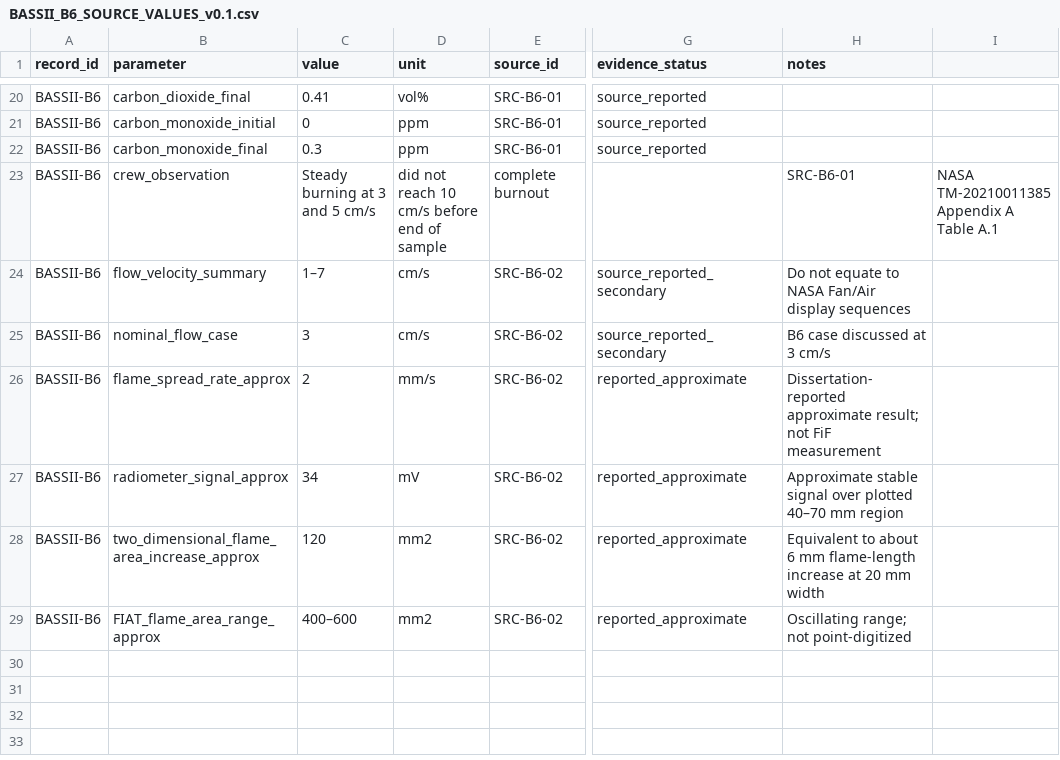
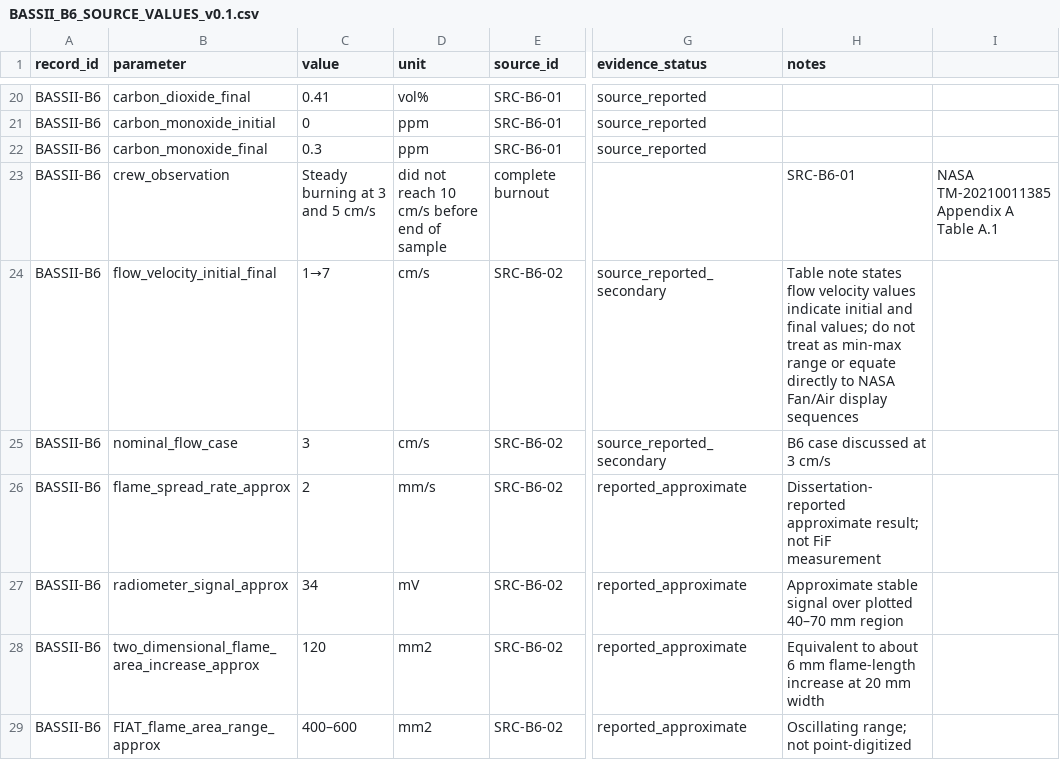
Before and after one commit to Romeo-Decu/GFL-Gravity-Fire-Ledger, a CSV file: data/derived/BASSII_B6_SOURCE_VALUES_v0.1.csv, drawn as a sheet; only a part is shown, gaps mark what is left out; the diff names each change by its address in the sheet, - before the commit and + after, or states it on an @@ line.

Commit message:
data: clarify B6 flow as initial-final values

```diff
--- a/data/derived/BASSII_B6_SOURCE_VALUES_v0.1.csv
+++ b/data/derived/BASSII_B6_SOURCE_VALUES_v0.1.csv
-B24 (parameter): flow_velocity_summary
+B24 (parameter): flow_velocity_initial_final
-C24 (value): 1–7
+C24 (value): 1→7
-H24 (notes): Do not equate to NASA…
+H24 (notes): Table note states flow velocity values indicate initial and final values; do not treat as min-max range or equate directly to NASA…
```
